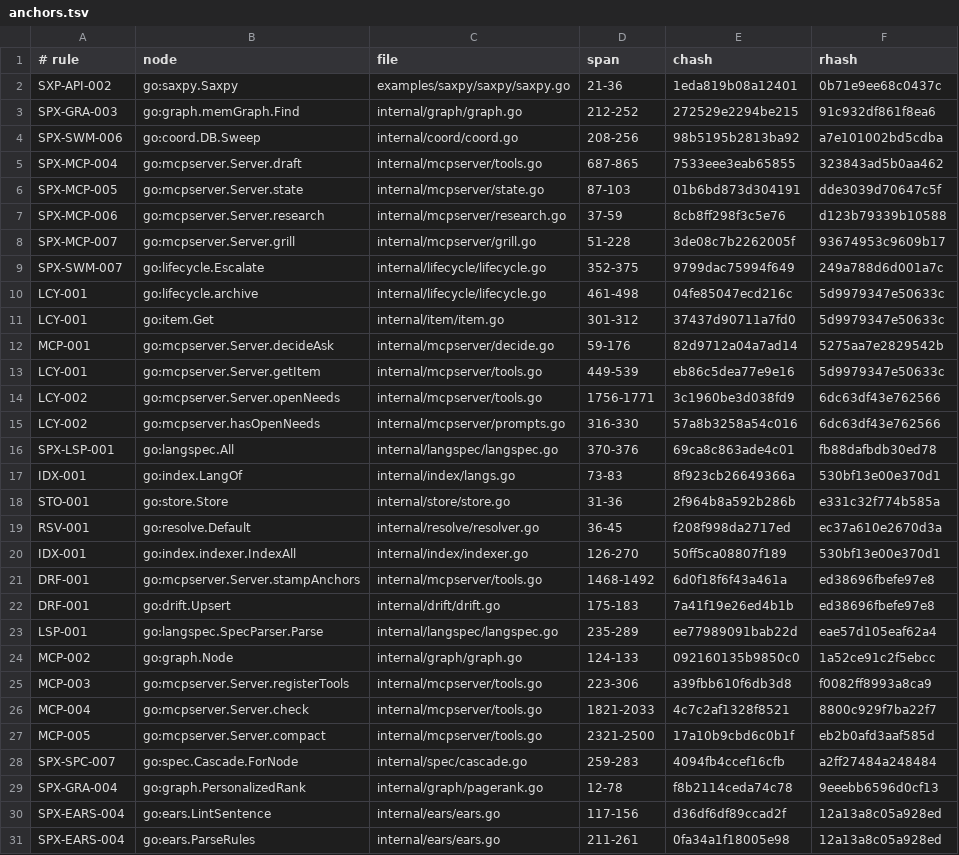
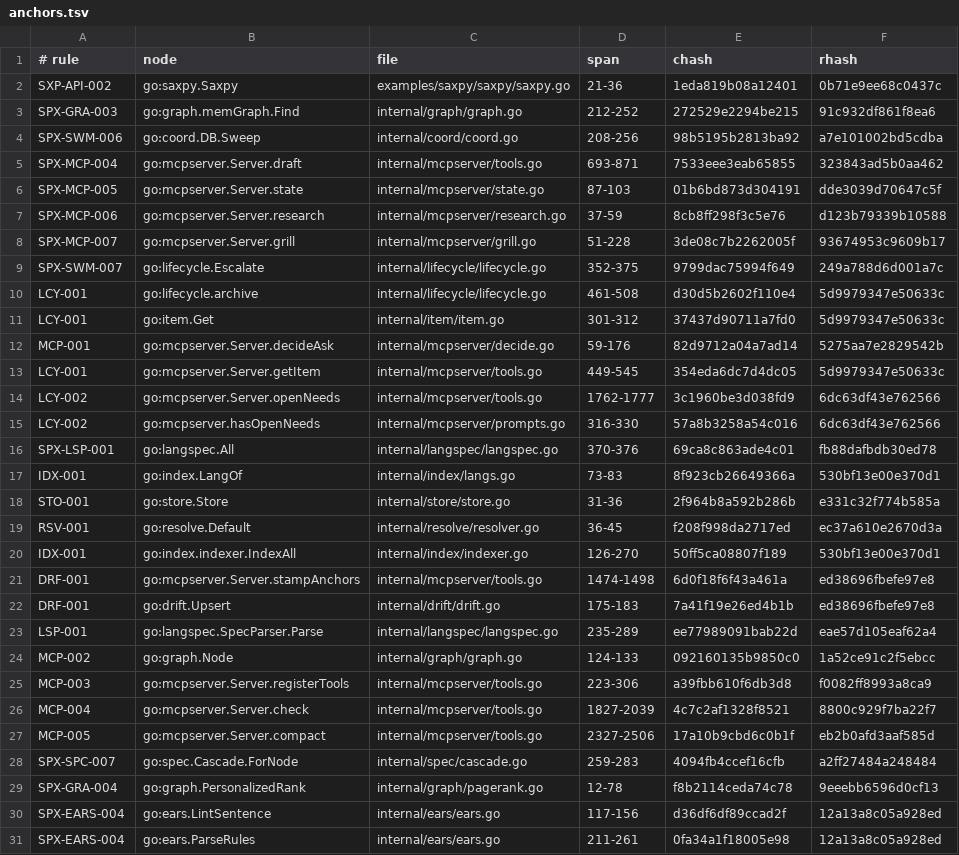
Before and after one commit to jxsl13/spectackle, a TSV file: .spectackle/anchors.tsv, drawn as a sheet; only a part is shown.

Commit message:
spectackle(reject): B-01KYJBMVE3EN9 active->rejected
scope widening round-trip: the transition guard (landed this batch) correctly refused the done edge - the declared targets missed the tools.go render arm, the sync.go FTS feed, and the test file; rejecting back to draft is the guards own documented recovery for widening targets

Spectackle-Ev: reject
Spectackle-Item: B-01KYJBMVE3EN9VH5QE2ZPZ2NRX
Spectackle-From: active
Spectackle-To: rejected
Spectackle-Agent: ag-3d81
Spectackle-Eid: 17c0ff3e6294dbbc
Spectackle-Eid: ce49aa259c934c4d

```diff
--- a/.spectackle/anchors.tsv
+++ b/.spectackle/anchors.tsv
@@ -4,3 +4,3 @@ SPX-GRA-003	go:graph.memGraph.Find	internal/graph/graph.go	212-252	272529e2294be
 SPX-SWM-006	go:coord.DB.Sweep	internal/coord/coord.go	208-256	98b5195b2813ba92	a7e101002bd5cdba
-SPX-MCP-004	go:mcpserver.Server.draft	internal/mcpserver/tools.go	687-865	7533eee3eab65855	323843ad5b0aa462
+SPX-MCP-004	go:mcpserver.Server.draft	internal/mcpserver/tools.go	693-871	7533eee3eab65855	323843ad5b0aa462
 SPX-MCP-005	go:mcpserver.Server.state	internal/mcpserver/state.go	87-103	01b6bd873d304191	dde3039d70647c5f
@@ -9,7 +9,7 @@ SPX-MCP-007	go:mcpserver.Server.grill	internal/mcpserver/grill.go	51-228	3de08c7
 SPX-SWM-007	go:lifecycle.Escalate	internal/lifecycle/lifecycle.go	352-375	9799dac75994f649	249a788d6d001a7c
-LCY-001	go:lifecycle.archive	internal/lifecycle/lifecycle.go	461-498	04fe85047ecd216c	5d9979347e50633c
+LCY-001	go:lifecycle.archive	internal/lifecycle/lifecycle.go	461-508	d30d5b2602f110e4	5d9979347e50633c
 LCY-001	go:item.Get	internal/item/item.go	301-312	37437d90711a7fd0	5d9979347e50633c
 MCP-001	go:mcpserver.Server.decideAsk	internal/mcpserver/decide.go	59-176	82d9712a04a7ad14	5275aa7e2829542b
-LCY-001	go:mcpserver.Server.getItem	internal/mcpserver/tools.go	449-539	eb86c5dea77e9e16	5d9979347e50633c
-LCY-002	go:mcpserver.Server.openNeeds	internal/mcpserver/tools.go	1756-1771	3c1960be3d038fd9	6dc63df43e762566
+LCY-001	go:mcpserver.Server.getItem	internal/mcpserver/tools.go	449-545	354eda6dc7d4dc05	5d9979347e50633c
+LCY-002	go:mcpserver.Server.openNeeds	internal/mcpserver/tools.go	1762-1777	3c1960be3d038fd9	6dc63df43e762566
 LCY-002	go:mcpserver.hasOpenNeeds	internal/mcpserver/prompts.go	316-330	57a8b3258a54c016	6dc63df43e762566
@@ -20,3 +20,3 @@ RSV-001	go:resolve.Default	internal/resolve/resolver.go	36-45	f208f998da2717ed	e
 IDX-001	go:index.indexer.IndexAll	internal/index/indexer.go	126-270	50ff5ca08807f189	530bf13e00e370d1
-DRF-001	go:mcpserver.Server.stampAnchors	internal/mcpserver/tools.go	1468-1492	6d0f18f6f43a461a	ed38696fbefe97e8
+DRF-001	go:mcpserver.Server.stampAnchors	internal/mcpserver/tools.go	1474-1498	6d0f18f6f43a461a	ed38696fbefe97e8
 DRF-001	go:drift.Upsert	internal/drift/drift.go	175-183	7a41f19e26ed4b1b	ed38696fbefe97e8
@@ -25,4 +25,4 @@ MCP-002	go:graph.Node	internal/graph/graph.go	124-133	092160135b9850c0	1a52ce91c
 MCP-003	go:mcpserver.Server.registerTools	internal/mcpserver/tools.go	223-306	a39fbb610f6db3d8	f0082ff8993a8ca9
-MCP-004	go:mcpserver.Server.check	internal/mcpserver/tools.go	1821-2033	4c7c2af1328f8521	8800c929f7ba22f7
-MCP-005	go:mcpserver.Server.compact	internal/mcpserver/tools.go	2321-2500	17a10b9cbd6c0b1f	eb2b0afd3aaf585d
+MCP-004	go:mcpserver.Server.check	internal/mcpserver/tools.go	1827-2039	4c7c2af1328f8521	8800c929f7ba22f7
+MCP-005	go:mcpserver.Server.compact	internal/mcpserver/tools.go	2327-2506	17a10b9cbd6c0b1f	eb2b0afd3aaf585d
 SPX-SPC-007	go:spec.Cascade.ForNode	internal/spec/cascade.go	259-283	4094fb4ccef16cfb	a2ff27484a248484
```
Also changed, not shown: 2 other files.
